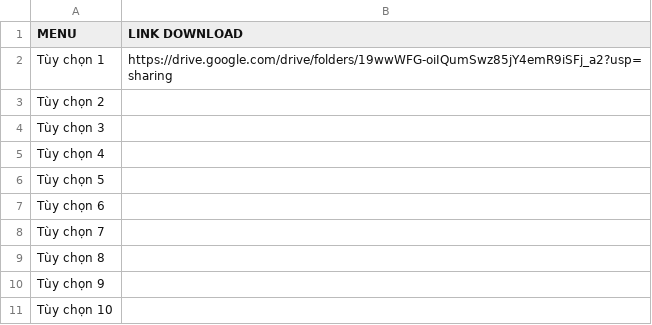
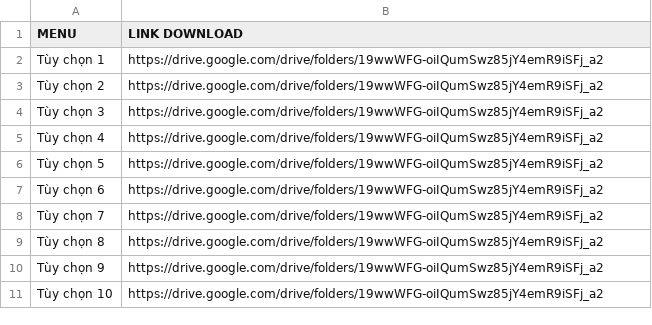
Before and after one commit to RioMMO/File-Download, a CSV file: Download_Nhac_Video.csv, drawn as a sheet.

Commit message:
Update Download_Nhac_Video.csv

```diff
--- a/Download_Nhac_Video.csv
+++ b/Download_Nhac_Video.csv
@@ -1,11 +1,11 @@
 MENU,LINK DOWNLOAD
-Tùy chọn 1,https://drive.google.com/drive/folders/19wwWFG-oiIQumSwz85jY4emR9iSFj_a2?usp=sharing
-Tùy chọn 2,
-Tùy chọn 3,
-Tùy chọn 4,
-Tùy chọn 5,
-Tùy chọn 6,
-Tùy chọn 7,
-Tùy chọn 8,
-Tùy chọn 9,
-Tùy chọn 10,
+Tùy chọn 1,https://drive.google.com/drive/folders/19wwWFG-oiIQumSwz85jY4emR9iSFj_a2
+Tùy chọn 2,https://drive.google.com/drive/folders/19wwWFG-oiIQumSwz85jY4emR9iSFj_a2
+Tùy chọn 3,https://drive.google.com/drive/folders/19wwWFG-oiIQumSwz85jY4emR9iSFj_a2
+Tùy chọn 4,https://drive.google.com/drive/folders/19wwWFG-oiIQumSwz85jY4emR9iSFj_a2
+Tùy chọn 5,https://drive.google.com/drive/folders/19wwWFG-oiIQumSwz85jY4emR9iSFj_a2
+Tùy chọn 6,https://drive.google.com/drive/folders/19wwWFG-oiIQumSwz85jY4emR9iSFj_a2
+Tùy chọn 7,https://drive.google.com/drive/folders/19wwWFG-oiIQumSwz85jY4emR9iSFj_a2
+Tùy chọn 8,https://drive.google.com/drive/folders/19wwWFG-oiIQumSwz85jY4emR9iSFj_a2
+Tùy chọn 9,https://drive.google.com/drive/folders/19wwWFG-oiIQumSwz85jY4emR9iSFj_a2
+Tùy chọn 10,https://drive.google.com/drive/folders/19wwWFG-oiIQumSwz85jY4emR9iSFj_a2
```
